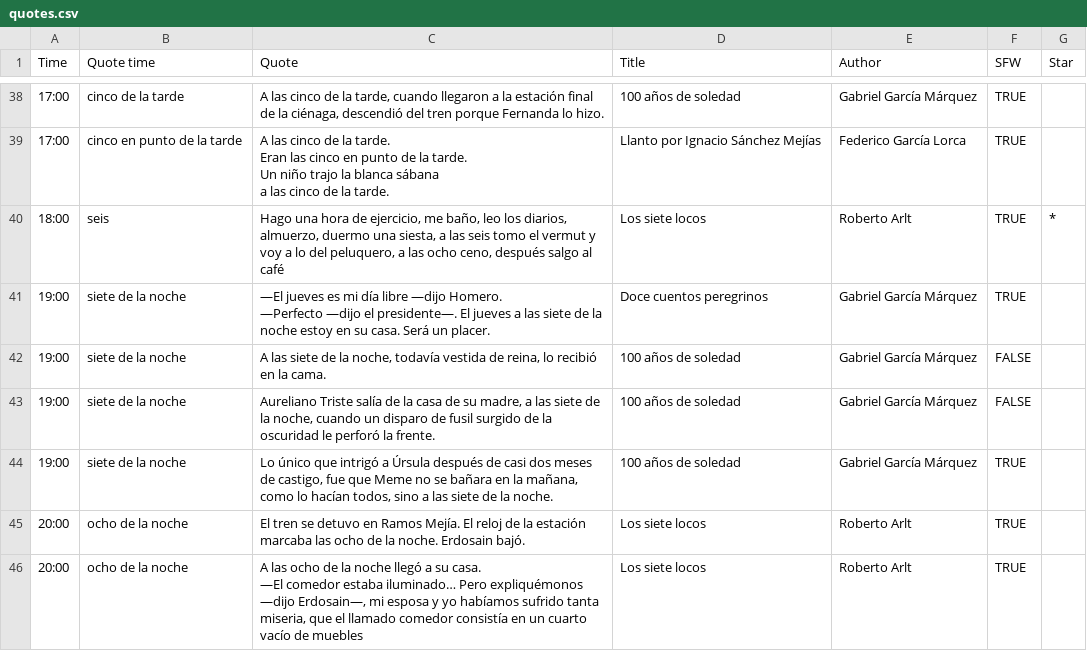
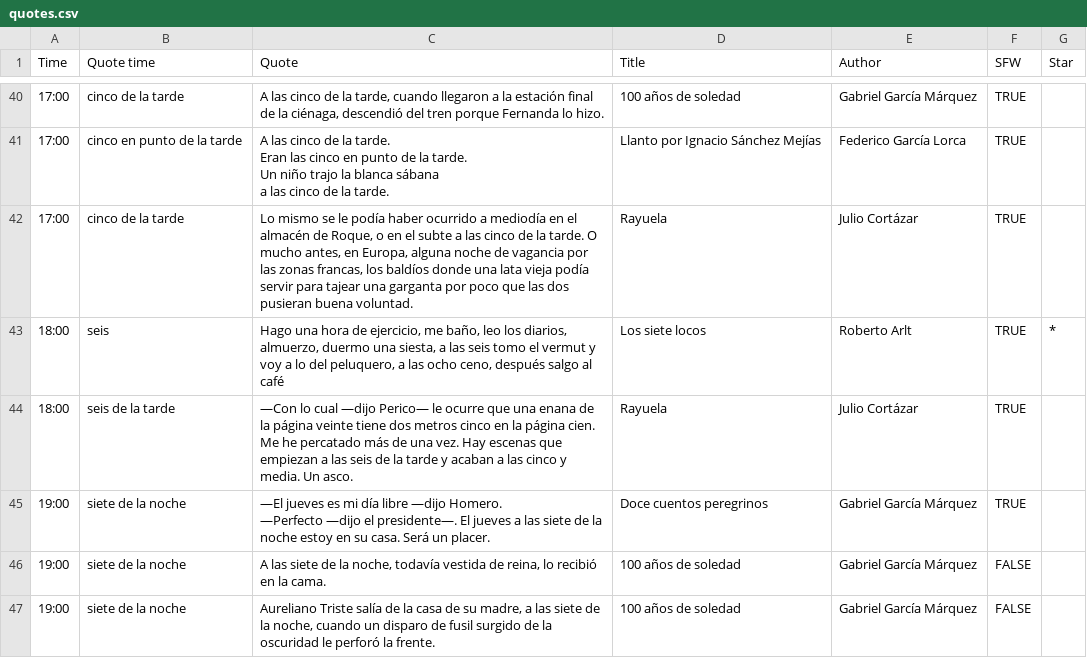
Before and after one commit to cdmoro/reloj-literario, a CSV file: scripts/quotes.csv, drawn as a sheet; only a part is shown, gaps mark what is left out; the shorter side is filled out with more unchanged rows; the diff covers the shown part only; the diff names each change by its address in the sheet, - before the commit and + after, or states it on an @@ line.

Commit message:
Add new quotes

```diff
--- a/scripts/quotes.csv
+++ b/scripts/quotes.csv
+row 42: 17:00 | cinco de la tarde | Lo mismo se le podía haber ocurrido a mediodía en el almacén de Roque, o en el subte a las cinco de la tarde. O mucho antes, en Europa, alguna noche de vagancia por las zonas francas, los baldíos donde una lata vieja podía servir para tajear una garganta por poco que las dos pusieran buena voluntad. | Rayuela | Julio Cortázar | TRUE
+row 44: 18:00 | seis de la tarde | —Con lo cual —dijo Perico— le ocurre que una enana de la página veinte tiene dos metros cinco en la página cien. Me he percatado más de una vez. Hay escenas que empiezan a las seis de la tarde y acaban a las cinco y media. Un asco. | Rayuela | Julio Cortázar | TRUE
```
Also changed, not shown: 3 added rows elsewhere in this file, 6 other files.
